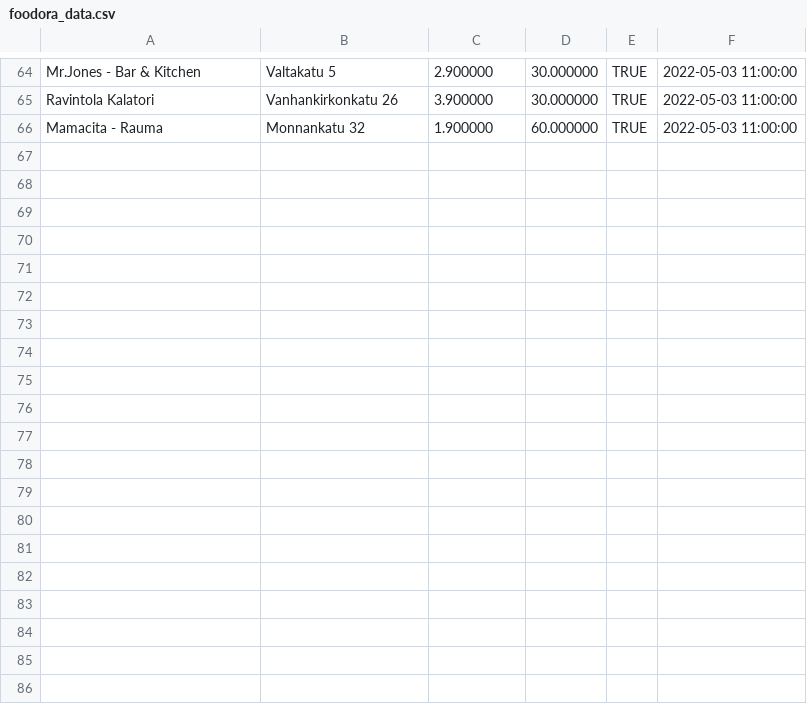
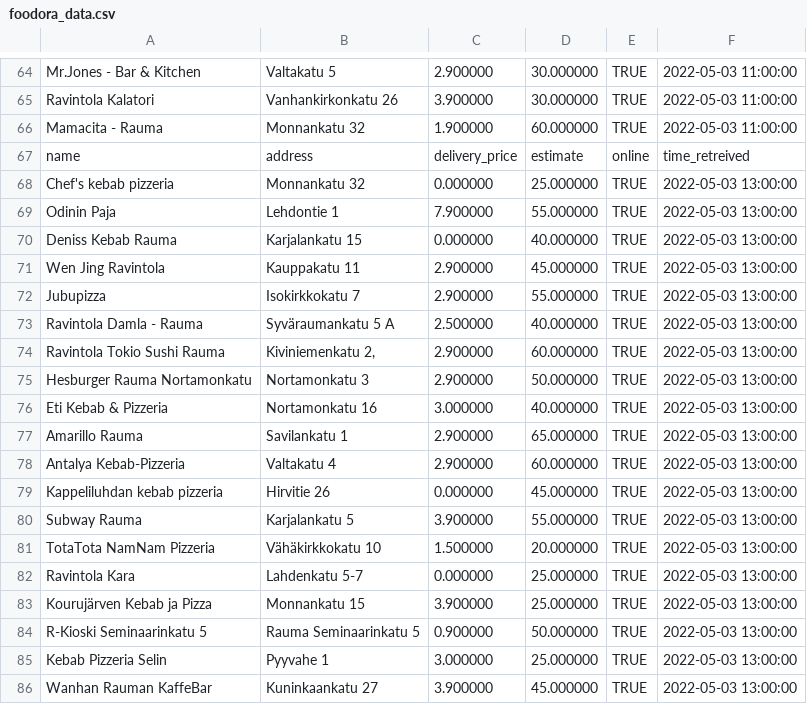
Before and after one commit to JoseEchave/rauma_delivery_comparison, a CSV file: output/foodora_data.csv, drawn as a sheet; only a part is shown, gaps mark what is left out; the diff covers the shown part only.

Commit message:
Add data for Tue May  3 13:51:08 UTC 2022

```diff
--- a/output/foodora_data.csv
+++ b/output/foodora_data.csv
@@ -66 +66,21 @@
 "Mamacita - Rauma","Monnankatu 32","1.900000","60.000000","TRUE",2022-05-03 11:00:00
+"name","address","delivery_price","estimate","online","time_retreived"
+"Chef's kebab pizzeria","Monnankatu 32","0.000000","25.000000","TRUE",2022-05-03 13:00:00
+"Odinin Paja","Lehdontie 1","7.900000","55.000000","TRUE",2022-05-03 13:00:00
+"Deniss Kebab Rauma","Karjalankatu 15","0.000000","40.000000","TRUE",2022-05-03 13:00:00
+"Wen Jing Ravintola","Kauppakatu 11","2.900000","45.000000","TRUE",2022-05-03 13:00:00
+"Jubupizza","Isokirkkokatu 7","2.900000","55.000000","TRUE",2022-05-03 13:00:00
+"Ravintola Damla - Rauma","Syväraumankatu 5 A","2.500000","40.000000","TRUE",2022-05-03 13:00:00
+"Ravintola Tokio Sushi Rauma","Kiviniemenkatu 2,","2.900000","60.000000","TRUE",2022-05-03 13:00:00
+"Hesburger Rauma Nortamonkatu","Nortamonkatu 3","2.900000","50.000000","TRUE",2022-05-03 13:00:00
+"Eti Kebab & Pizzeria","Nortamonkatu 16","3.000000","40.000000","TRUE",2022-05-03 13:00:00
+"Amarillo Rauma","Savilankatu 1","2.900000","65.000000","TRUE",2022-05-03 13:00:00
+"Antalya Kebab-Pizzeria","Valtakatu 4","2.900000","60.000000","TRUE",2022-05-03 13:00:00
+"Kappeliluhdan kebab pizzeria","Hirvitie 26","0.000000","45.000000","TRUE",2022-05-03 13:00:00
+"Subway Rauma","Karjalankatu 5","3.900000","55.000000","TRUE",2022-05-03 13:00:00
+"TotaTota NamNam Pizzeria","Vähäkirkkokatu 10","1.500000","20.000000","TRUE",2022-05-03 13:00:00
+"Ravintola Kara","Lahdenkatu 5-7","0.000000","25.000000","TRUE",2022-05-03 13:00:00
+"Kourujärven Kebab ja Pizza","Monnankatu 15","3.900000","25.000000","TRUE",2022-05-03 13:00:00
+"R-Kioski Seminaarinkatu 5","Rauma Seminaarinkatu 5","0.900000","50.000000","TRUE",2022-05-03 13:00:00
+"Kebab Pizzeria Selin","Pyyvahe 1","3.000000","25.000000","TRUE",2022-05-03 13:00:00
+"Wanhan Rauman KaffeBar","Kuninkaankatu 27","3.900000","45.000000","TRUE",2022-05-03 13:00:00
```
Also changed, not shown: 13 added rows elsewhere in this file, output/wolt_data.csv.
